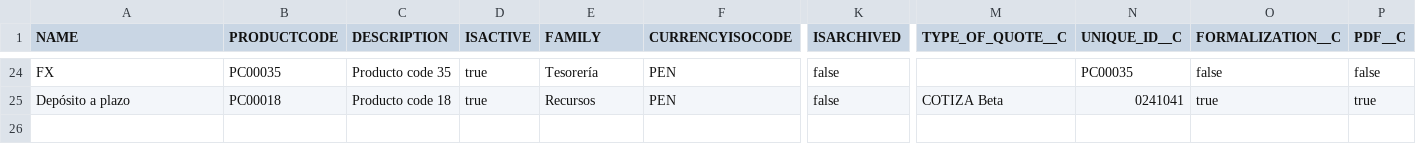
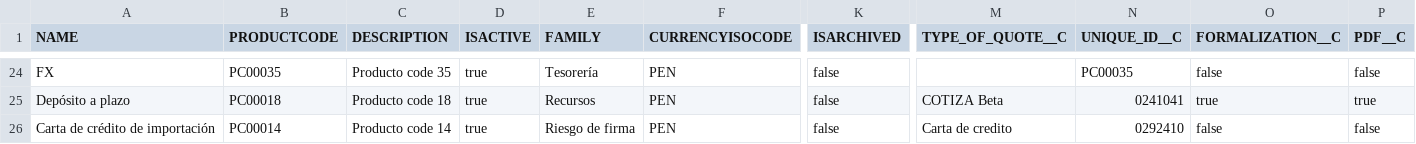
Before and after one commit to JairAnton/dwp-dev7, a CSV file: src/Archivos de carga Inicial/csv/product2.csv, drawn as a sheet; only a part is shown, gaps mark what is left out; rows hold the shown columns only; the diff names each change by its address in the sheet, - before the commit and + after, or states it on an @@ line.

```diff
--- a/src/Archivos de carga Inicial/csv/product2.csv
+++ b/src/Archivos de carga Inicial/csv/product2.csv
+row 26: Carta de crédito de importación | PC00014 | Producto code 14 | true | Riesgo de firma | PEN | false | Carta de credito | 0292410 | false | false
```
Also changed, not shown: src/Archivos de carga Inicial/csv/PriceBookEntry2.csv, src/Archivos de carga Inicial/csv/fprd__GBL_Dependent_value__c.csv, 1 other file.
